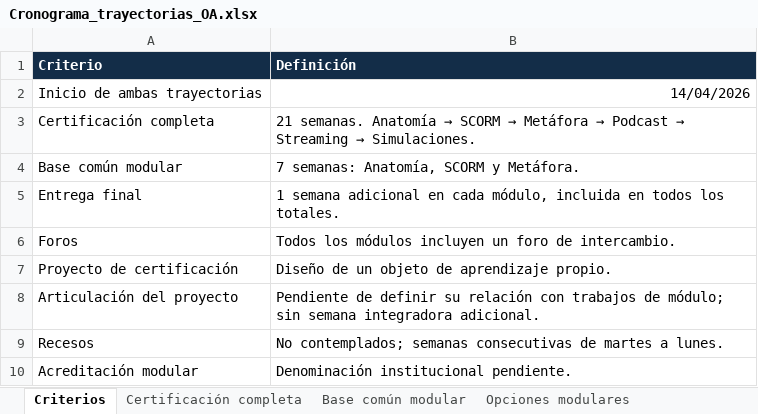
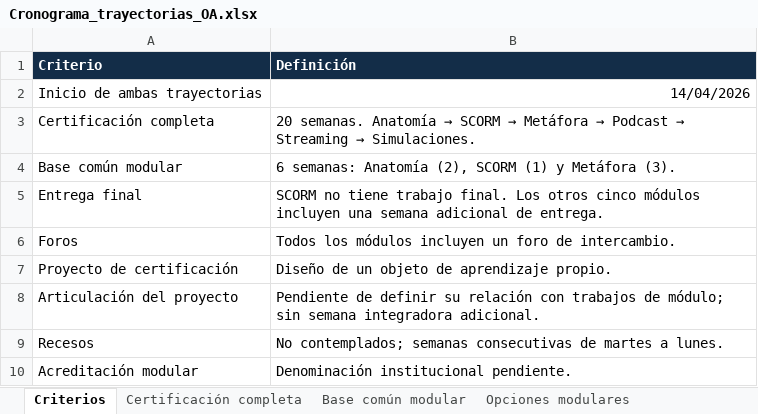
Before and after one commit to pedflacso/elpoderdelametafora, an Excel workbook: version-1-autoasistida/trayectorias/Cronograma_trayectorias_OA.xlsx, sheet Criterios, drawn as a sheet; values as stored, in another font and other column widths than the file's, no borders; the diff names each change by its address in the sheet, - before the commit and + after, or states it on an @@ line.

Commit message:
Quitar entrega final de SCORM y recalcular trayectorias

```diff
--- a/version-1-autoasistida/trayectorias/Cronograma_trayectorias_OA.xlsx (sheet Criterios)
+++ b/version-1-autoasistida/trayectorias/Cronograma_trayectorias_OA.xlsx (sheet Criterios)
-B3 (Definición): 21 semanas. Anatomía…
+B3 (Definición): 20 semanas. Anatomía…
-B4 (Definición): 7 semanas: Anatomía, SCORM y Metáfora.
+B4 (Definición): 6 semanas: Anatomía (2), SCORM (1) y Metáfora (3).
-B5 (Definición): 1 semana adicional en cada módulo, incluida en todos los totales.
+B5 (Definición): SCORM no tiene trabajo final. Los otros cinco módulos incluyen una semana adicional de entrega.
```
Also changed, not shown: sheet Certificación completa, sheet Opciones modulares, sheet Base común modular, 6 other files.
